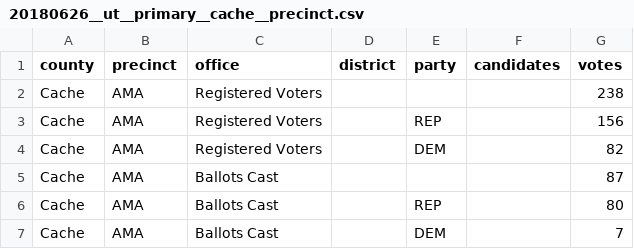
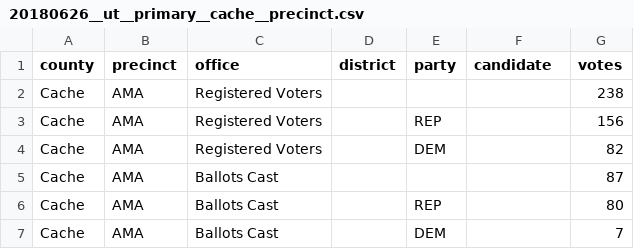
Before and after one commit to openelections/openelections-data-ut, a CSV file: 2018/counties/20180626__ut__primary__cache__precinct.csv, drawn as a sheet; only a part is shown.

```diff
--- a/2018/counties/20180626__ut__primary__cache__precinct.csv
+++ b/2018/counties/20180626__ut__primary__cache__precinct.csv
@@ -1,2 +1,2 @@
-county,precinct,office,district,party,candidates,votes
+county,precinct,office,district,party,candidate,votes
 Cache,AMA,Registered Voters,,,,238
```
Also changed, not shown: 2014/20141104__ut__general__sevier__precinct.csv, 2018/counties/20180626__ut__primary__washington__precinct.csv, 2 other files.
